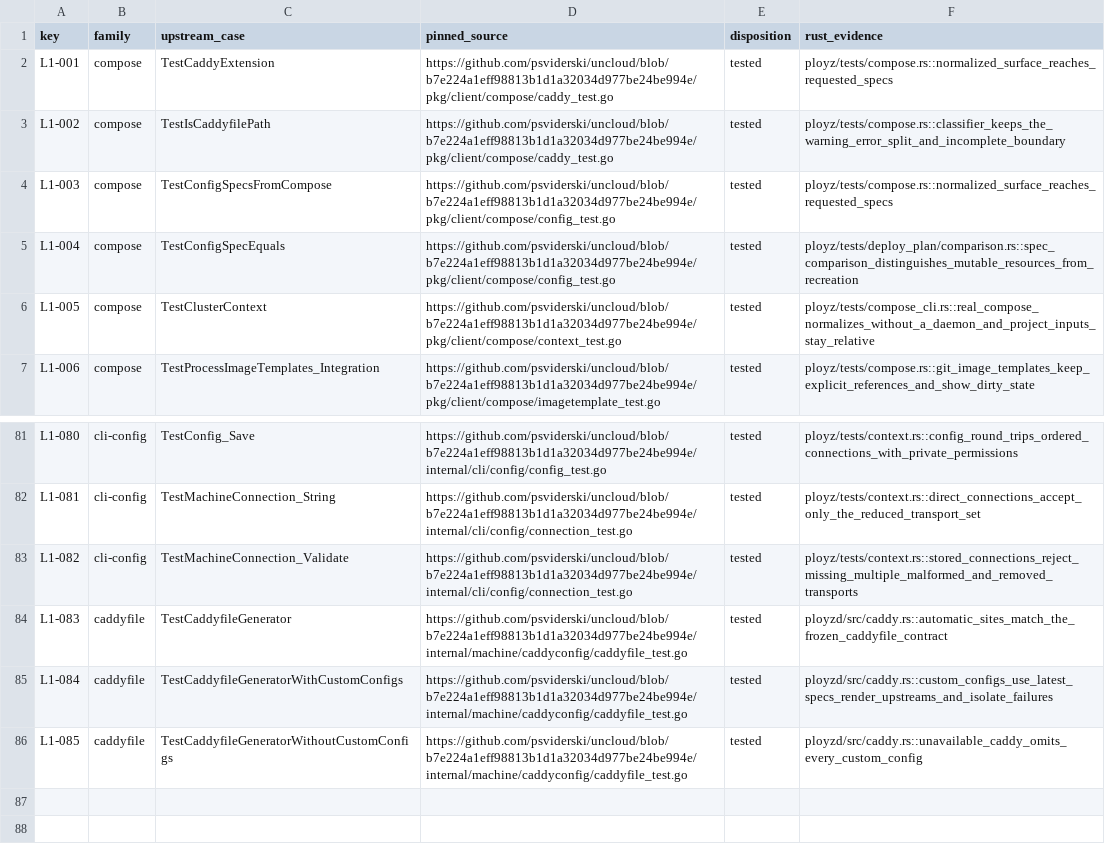
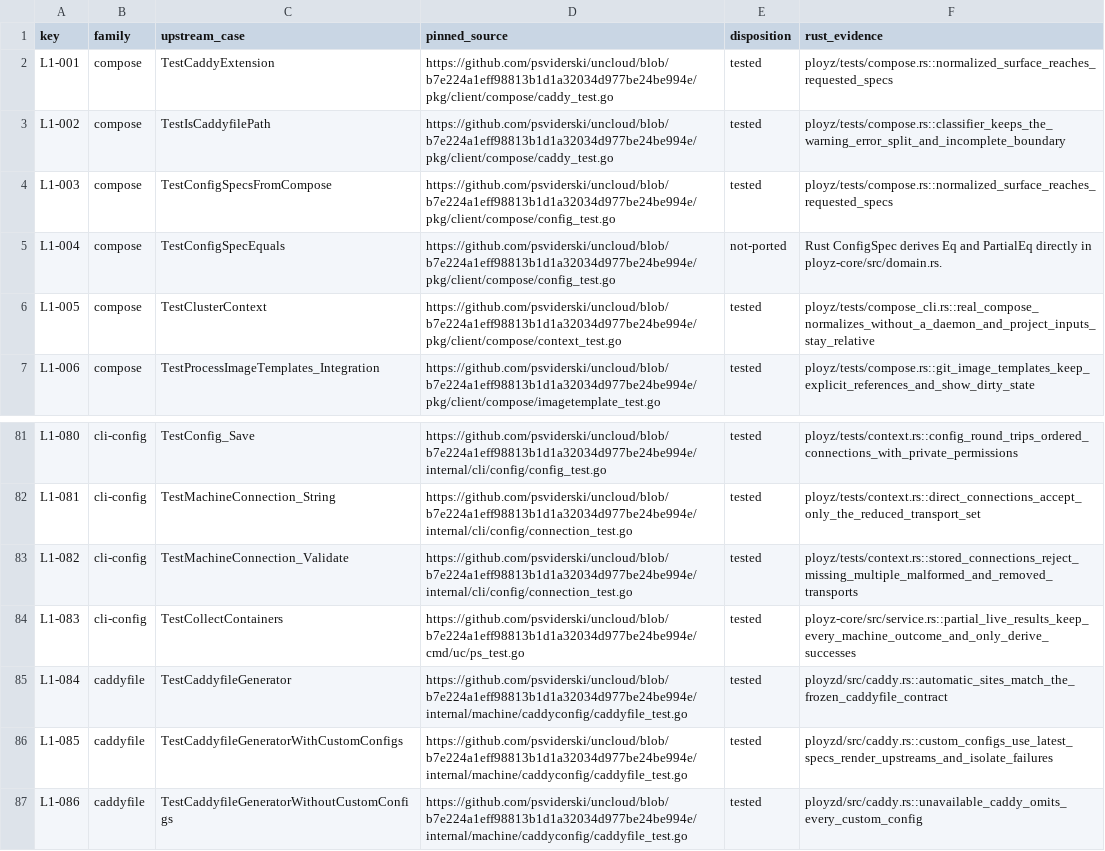
Before and after one commit to getployz/ployz2, a TSV file: evidence/layer1.tsv, drawn as a sheet; only a part is shown, gaps mark what is left out.

```diff
--- a/evidence/layer1.tsv
+++ b/evidence/layer1.tsv
@@ -4,3 +4,3 @@ L1-002	compose	TestIsCaddyfilePath	https://github.com/psviderski/uncloud/blob/b7
 L1-003	compose	TestConfigSpecsFromCompose	https://github.com/psviderski/uncloud/blob/b7e224a1eff98813b1d1a32034d977be24be994e/pkg/client/compose/config_test.go	tested	ployz/tests/compose.rs::normalized_surface_reaches_requested_specs
-L1-004	compose	TestConfigSpecEquals	https://github.com/psviderski/uncloud/blob/b7e224a1eff98813b1d1a32034d977be24be994e/pkg/client/compose/config_test.go	tested	ployz/tests/deploy_plan/comparison.rs::spec_comparison_distinguishes_mutable_resources_from_recreation
+L1-004	compose	TestConfigSpecEquals	https://github.com/psviderski/uncloud/blob/b7e224a1eff98813b1d1a32034d977be24be994e/pkg/client/compose/config_test.go	not-ported	Rust ConfigSpec derives Eq and PartialEq directly in ployz-core/src/domain.rs.
 L1-005	compose	TestClusterContext	https://github.com/psviderski/uncloud/blob/b7e224a1eff98813b1d1a32034d977be24be994e/pkg/client/compose/context_test.go	tested	ployz/tests/compose_cli.rs::real_compose_normalizes_without_a_daemon_and_project_inputs_stay_relative
@@ -83,4 +83,5 @@ L1-081	cli-config	TestMachineConnection_String	https://github.com/psviderski/unc
 L1-082	cli-config	TestMachineConnection_Validate	https://github.com/psviderski/uncloud/blob/b7e224a1eff98813b1d1a32034d977be24be994e/internal/cli/config/connection_test.go	tested	ployz/tests/context.rs::stored_connections_reject_missing_multiple_malformed_and_removed_transports
-L1-083	caddyfile	TestCaddyfileGenerator	https://github.com/psviderski/uncloud/blob/b7e224a1eff98813b1d1a32034d977be24be994e/internal/machine/caddyconfig/caddyfile_test.go	tested	ployzd/src/caddy.rs::automatic_sites_match_the_frozen_caddyfile_contract
-L1-084	caddyfile	TestCaddyfileGeneratorWithCustomConfigs	https://github.com/psviderski/uncloud/blob/b7e224a1eff98813b1d1a32034d977be24be994e/internal/machine/caddyconfig/caddyfile_test.go	tested	ployzd/src/caddy.rs::custom_configs_use_latest_specs_render_upstreams_and_isolate_failures
-L1-085	caddyfile	TestCaddyfileGeneratorWithoutCustomConfigs	https://github.com/psviderski/uncloud/blob/b7e224a1eff98813b1d1a32034d977be24be994e/internal/machine/caddyconfig/caddyfile_test.go	tested	ployzd/src/caddy.rs::unavailable_caddy_omits_every_custom_config
+L1-083	cli-config	TestCollectContainers	https://github.com/psviderski/uncloud/blob/b7e224a1eff98813b1d1a32034d977be24be994e/cmd/uc/ps_test.go	tested	ployz-core/src/service.rs::partial_live_results_keep_every_machine_outcome_and_only_derive_successes
+L1-084	caddyfile	TestCaddyfileGenerator	https://github.com/psviderski/uncloud/blob/b7e224a1eff98813b1d1a32034d977be24be994e/internal/machine/caddyconfig/caddyfile_test.go	tested	ployzd/src/caddy.rs::automatic_sites_match_the_frozen_caddyfile_contract
+L1-085	caddyfile	TestCaddyfileGeneratorWithCustomConfigs	https://github.com/psviderski/uncloud/blob/b7e224a1eff98813b1d1a32034d977be24be994e/internal/machine/caddyconfig/caddyfile_test.go	tested	ployzd/src/caddy.rs::custom_configs_use_latest_specs_render_upstreams_and_isolate_failures
+L1-086	caddyfile	TestCaddyfileGeneratorWithoutCustomConfigs	https://github.com/psviderski/uncloud/blob/b7e224a1eff98813b1d1a32034d977be24be994e/internal/machine/caddyconfig/caddyfile_test.go	tested	ployzd/src/caddy.rs::unavailable_caddy_omits_every_custom_config
```
Also changed, not shown: 6 other files.
